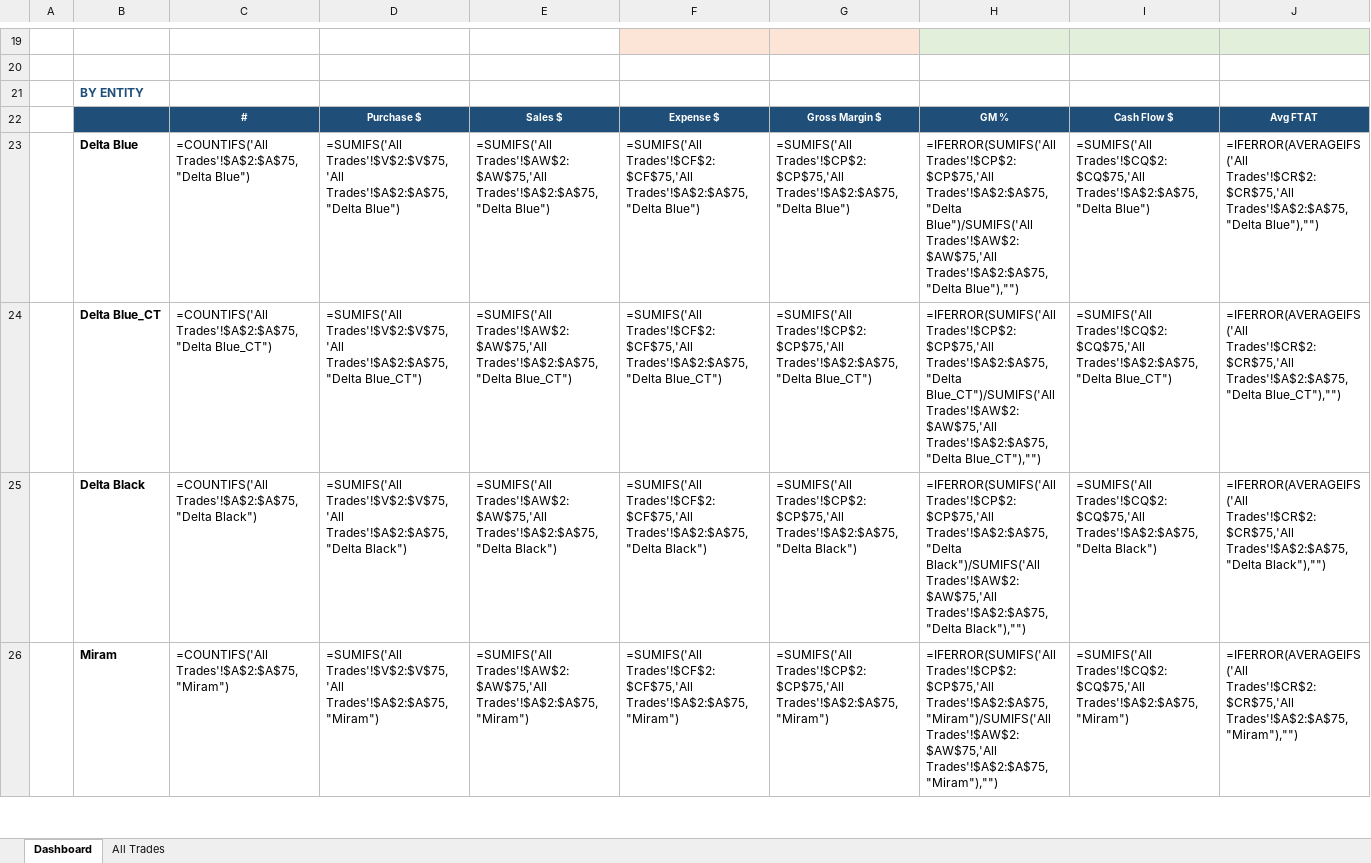
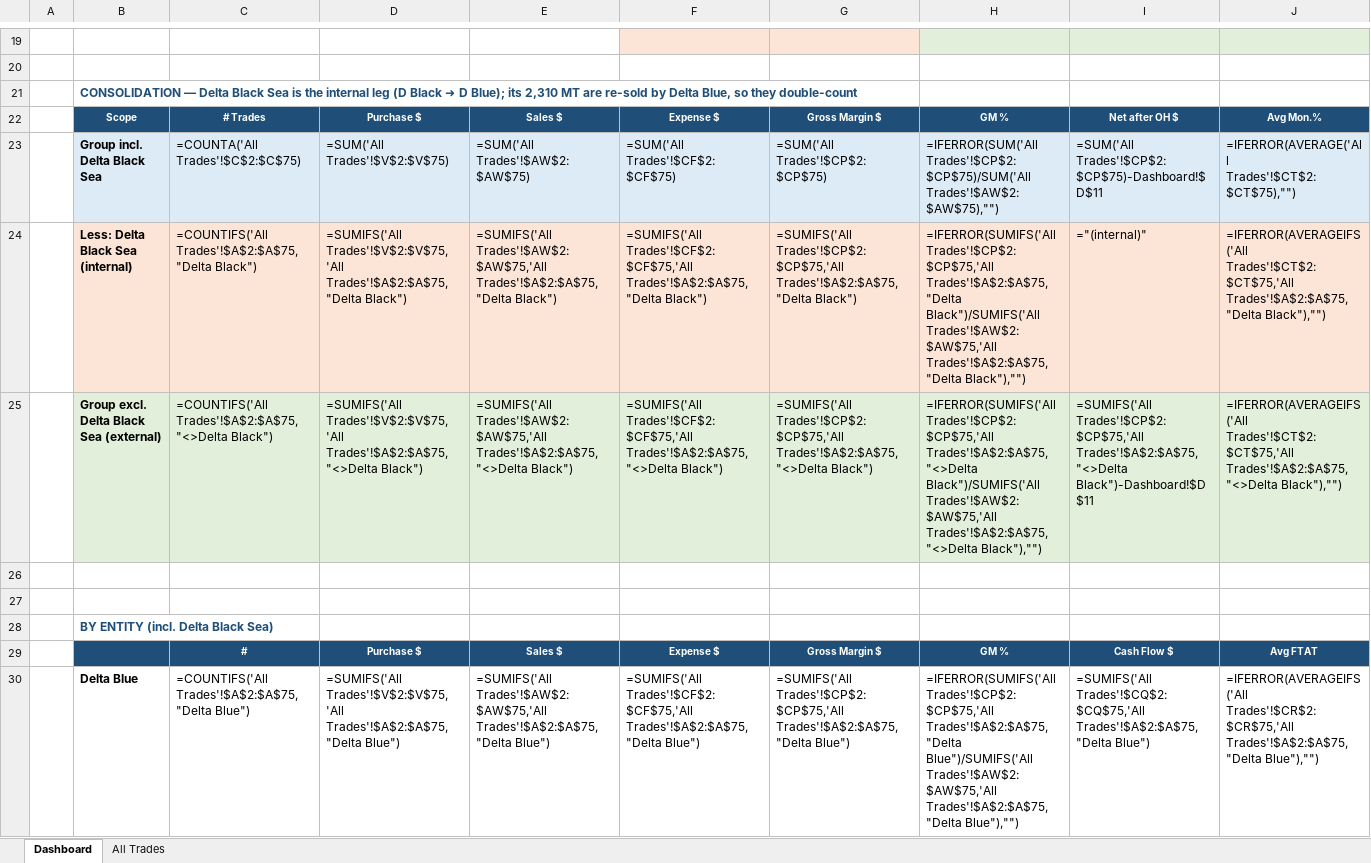
Before and after one commit to amitsapraca-stack/AMShriji, an Excel workbook: Agri_Trades_Master_CC_REBUILT.xlsx, sheet Dashboard, drawn as a sheet; only a part is shown, gaps mark what is left out; the shorter side is filled out with more unchanged rows; values as stored, in another font and other column widths than the file's, no borders; formulas without a stored value are shown as written; charts and pictures not drawn; addresses are those after the commit; rows hold the shown columns only; the diff names each change by its address in the sheet, - before the commit and + after, or states it on an @@ line.

```diff
--- a/Agri_Trades_Master_CC_REBUILT.xlsx (sheet Dashboard)
+++ b/Agri_Trades_Master_CC_REBUILT.xlsx (sheet Dashboard)
+row 21:  | CONSOLIDATION — Delta Black Sea is the internal leg (D Black ➜ D Blue); its 2,310 MT are re-sold by Delta Blue, so they double-count
+row 22:  | Scope | # Trades | Purchase $ | Sales $ | Expense $ | Gross Margin $ | GM % | Net after OH $ | Avg Mon.%
+row 23:  | Group incl. Delta Black Sea | =COUNTA('All Trades'!$C$2:$C$75) | =SUM('All Trades'!$V$2:$V$75) | =SUM('All Trades'!$AW$2:$AW$75) | =SUM('All Trades'!$CF$2:$CF$75) | =SUM('All Trades'!$CP$2:$CP$75) | =IFERROR(SUM('All Trades'!$CP$2:$CP$75)/SUM('All Trades'!$AW$2:$AW$75),"") | =SUM('All Trades'!$CP$2:$CP$75)-Dashboard!$D$11 | =IFERROR(AVERAGE('All Trades'!$CT$2:$CT$75),"")
+row 24:  | Less: Delta Black Sea (internal) | =COUNTIFS('All Trades'!$A$2:$A$75,"Delta Black") | =SUMIFS('All Trades'!$V$2:$V$75,'All Trades'!$A$2:$A$75,"Delta Black") | =SUMIFS('All Trades'!$AW$2:$AW$75,'All Trades'!$A$2:$A$75,"Delta Black") | =SUMIFS('All Trades'!$CF$2:$CF$75,'All Trades'!$A$2:$A$75,"Delta Black") | =SUMIFS('All Trades'!$CP$2:$CP$75,'All Trades'!$A$2:$A$75,"Delta Black") | =IFERROR(SUMIFS('All Trades'!$CP$2:$CP$75,'All Trades'!$A$2:$A$75,"Delta Black")/SUMIFS('All Trades'!$AW$2:$AW$75,'All Trades'!$A$2:$A$75,"Delta Black"),"") | ="(internal)" | =IFERROR(AVERAGEIFS('All Trades'!$CT$2:$CT$75,'All Trades'!$A$2:$A$75,"Delta Black"),"")
+row 25:  | Group excl. Delta Black Sea (external) | =COUNTIFS('All Trades'!$A$2:$A$75,"<>Delta Black") | =SUMIFS('All Trades'!$V$2:$V$75,'All Trades'!$A$2:$A$75,"<>Delta Black") | =SUMIFS('All Trades'!$AW$2:$AW$75,'All Trades'!$A$2:$A$75,"<>Delta Black") | =SUMIFS('All Trades'!$CF$2:$CF$75,'All Trades'!$A$2:$A$75,"<>Delta Black") | =SUMIFS('All Trades'!$CP$2:$CP$75,'All Trades'!$A$2:$A$75,"<>Delta Black") | =IFERROR(SUMIFS('All Trades'!$CP$2:$CP$75,'All Trades'!$A$2:$A$75,"<>Delta Black")/SUMIFS('All Trades'!$AW$2:$AW$75,'All Trades'!$A$2:$A$75,"<>Delta Black"),"") | =SUMIFS('All Trades'!$CP$2:$CP$75,'All Trades'!$A$2:$A$75,"<>Delta Black")-Dashboard!$D$11 | =IFERROR(AVERAGEIFS('All Trades'!$CT$2:$CT$75,'All Trades'!$A$2:$A$75,"<>Delta Black"),"")
+row 26: (empty)
+row 27: (empty)
-B28: BY ENTITY
+B28: BY ENTITY (incl. Delta Black Sea)
```
Also changed, not shown: charts or pictures.
